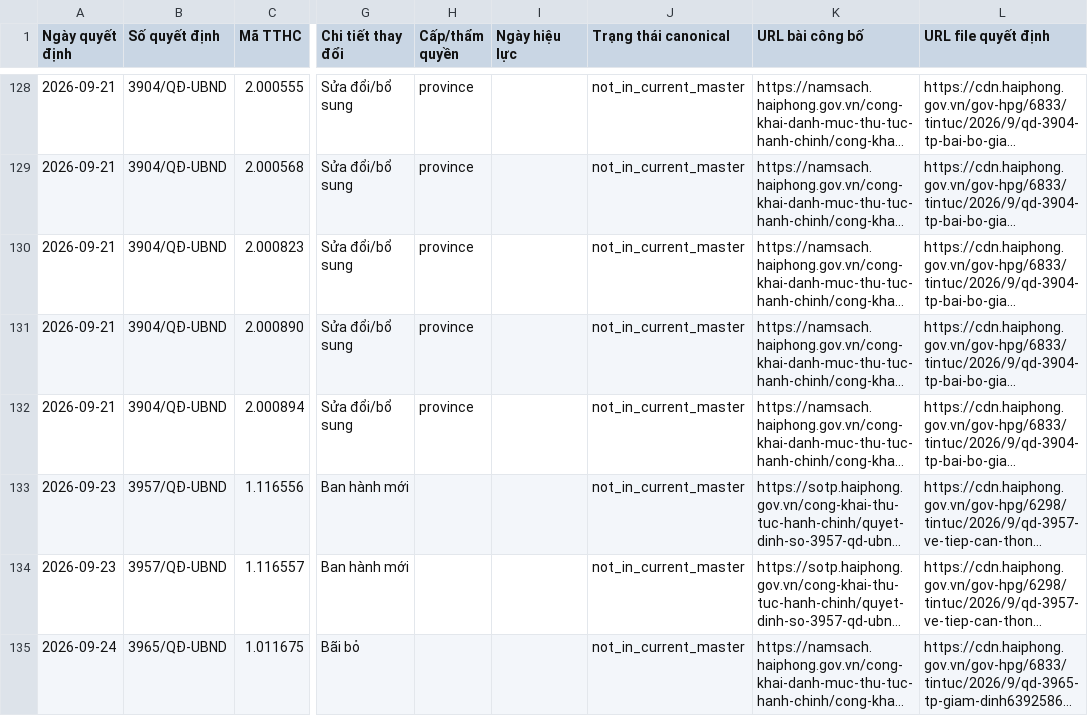
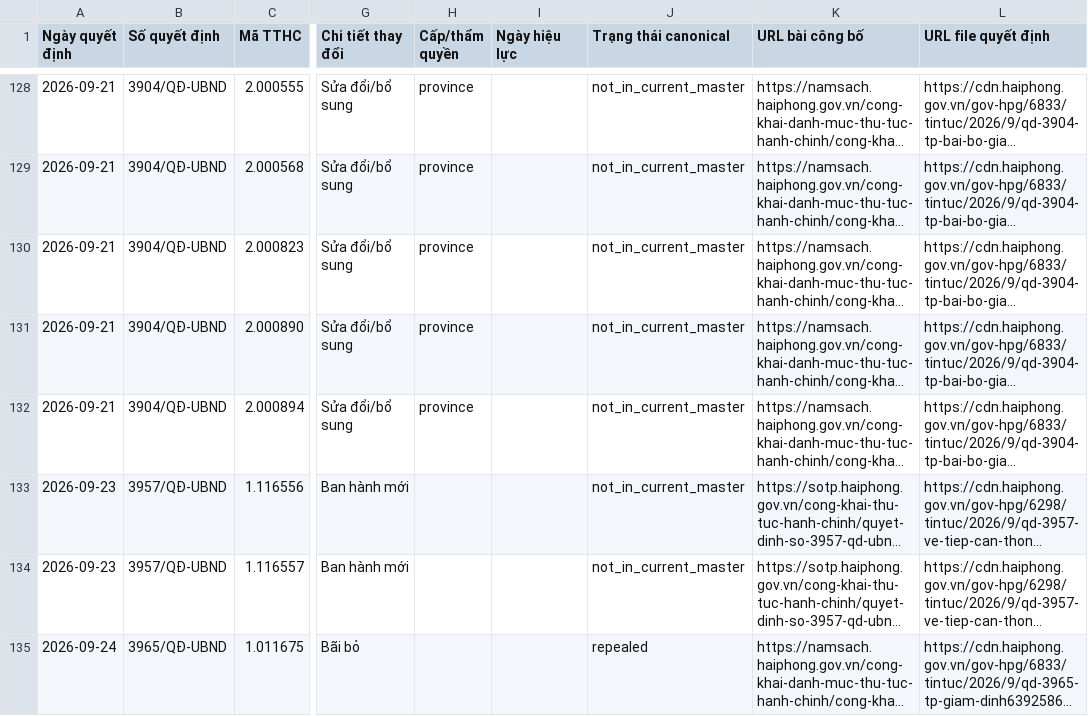
Before and after one commit to hongdienvbhp/BangNiemYetVinhBao, a CSV file: data/THEO_DOI_THAY_DOI_TTHC.csv, drawn as a sheet; only a part is shown, gaps mark what is left out; long unchanged cells end in …; the diff covers the shown part only; the diff names each change by its address in the sheet, - before the commit and + after, or states it on an @@ line.

```diff
--- a/data/THEO_DOI_THAY_DOI_TTHC.csv
+++ b/data/THEO_DOI_THAY_DOI_TTHC.csv
-J135 (Trạng thái canonical): not_in_current_master
+J135 (Trạng thái canonical): repealed
```
Also changed, not shown: 2 edited cells elsewhere in this file, data/master-data-audit.csv, 14 other files.
